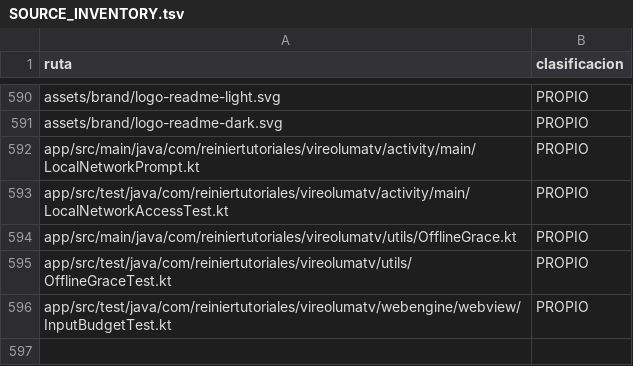
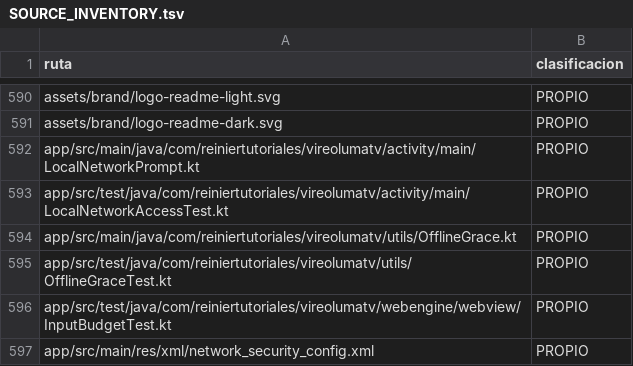
Before and after one commit to ReinierTutoriales/VireoLumaTV-browser, a TSV file: docs/audit/SOURCE_INVENTORY.tsv, drawn as a sheet; only a part is shown, gaps mark what is left out.

Commit message:
Declarar el tráfico http en network_security_config
Android anuncia que retirará android:usesCleartextTraffic. La configuración de
seguridad de red mantiene la misma política: se permiten los sitios http:// y
solo se confía en las CA del sistema. Con minSdk 24, Android usa siempre este
archivo.

```diff
--- a/docs/audit/SOURCE_INVENTORY.tsv
+++ b/docs/audit/SOURCE_INVENTORY.tsv
@@ -596 +596,2 @@ app/src/test/java/com/reiniertutoriales/vireolumatv/utils/OfflineGraceTest.kt	PR
 app/src/test/java/com/reiniertutoriales/vireolumatv/webengine/webview/InputBudgetTest.kt	PROPIO
+app/src/main/res/xml/network_security_config.xml	PROPIO
```
Also changed, not shown: 2 other files.
